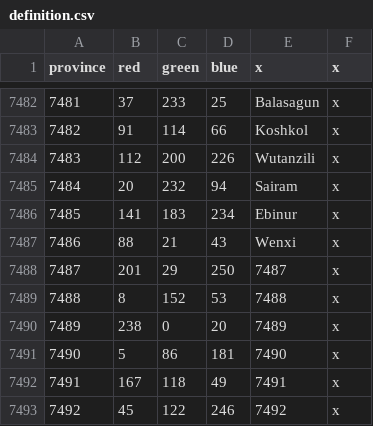
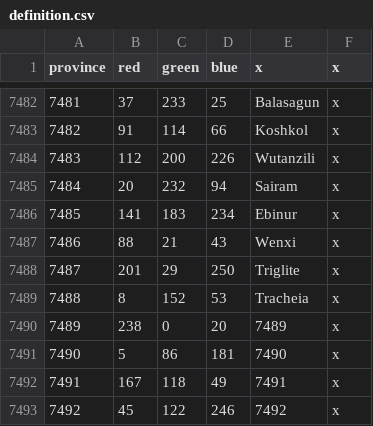
Before and after one commit to The-Triumvirate/Imperium-Universalis, a CSV file: map/definition.csv, drawn as a sheet; only a part is shown, gaps mark what is left out.

```diff
--- a/map/definition.csv
+++ b/map/definition.csv
@@ -7487,4 +7487,4 @@ province;red;green;blue;x;x
 7486;88;21;43;Wenxi;x
-7487;201;29;250;7487;x
-7488;8;152;53;7488;x
+7487;201;29;250;Triglite;x
+7488;8;152;53;Tracheia;x
 7489;238;0;20;7489;x
```
Also changed, not shown: 47 other files.
